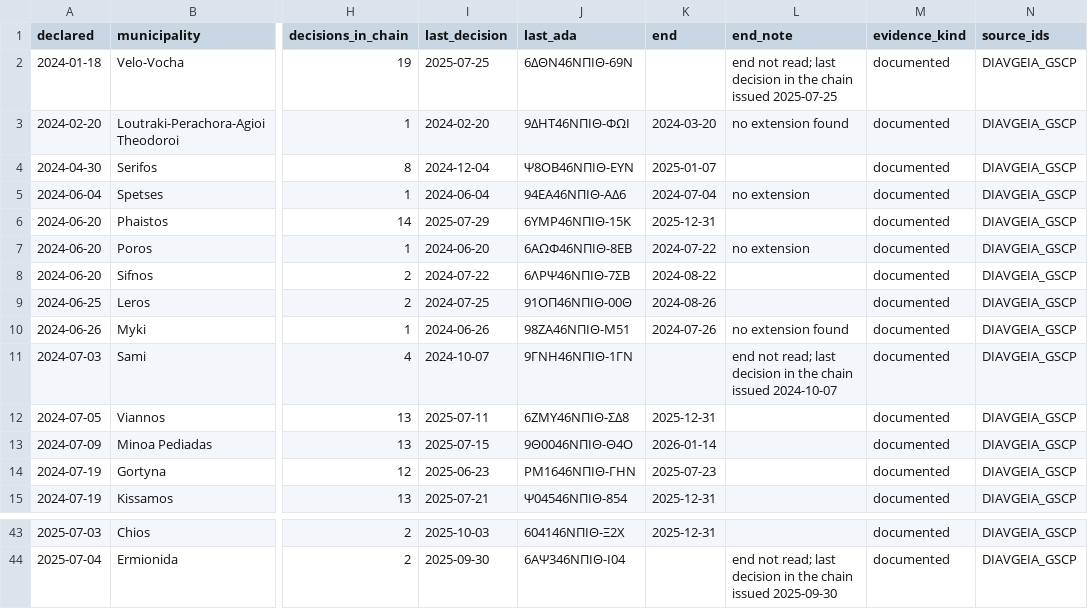
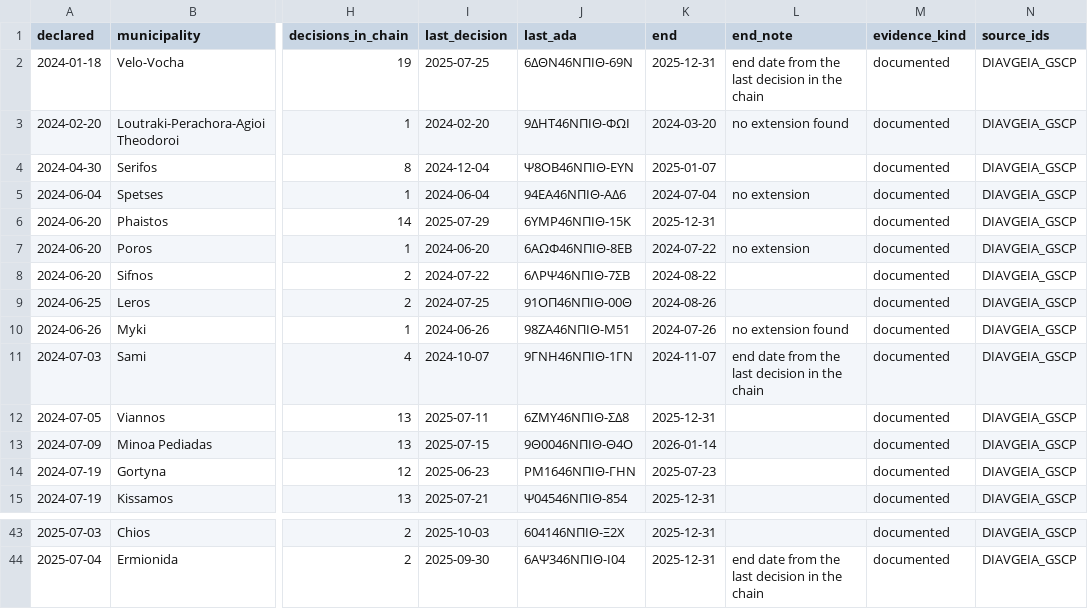
Before and after one commit to RealtimeUrbanismLab/weather-commons, a CSV file: sketches/33-island-water/data/civil_protection_water.csv, drawn as a sheet; only a part is shown, gaps mark what is left out; the diff covers the shown part only; the diff names each change by its address in the sheet, - before the commit and + after, or states it on an @@ line.

```diff
--- a/sketches/33-island-water/data/civil_protection_water.csv
+++ b/sketches/33-island-water/data/civil_protection_water.csv
-K2 (end): (empty)
+K2 (end): 2025-12-31
-L2 (end_note): end not read; last decision in the chain issued 2025-07-25
+L2 (end_note): end date from the last decision in the chain
-K11 (end): (empty)
+K11 (end): 2024-11-07
-L11 (end_note): end not read; last decision in the chain issued 2024-10-07
+L11 (end_note): end date from the last decision in the chain
-K44 (end): (empty)
+K44 (end): 2025-12-31
-L44 (end_note): end not read; last decision in the chain issued 2025-09-30
+L44 (end_note): end date from the last decision in the chain
```
Also changed, not shown: 22 edited cells elsewhere in this file, 2 other files.
